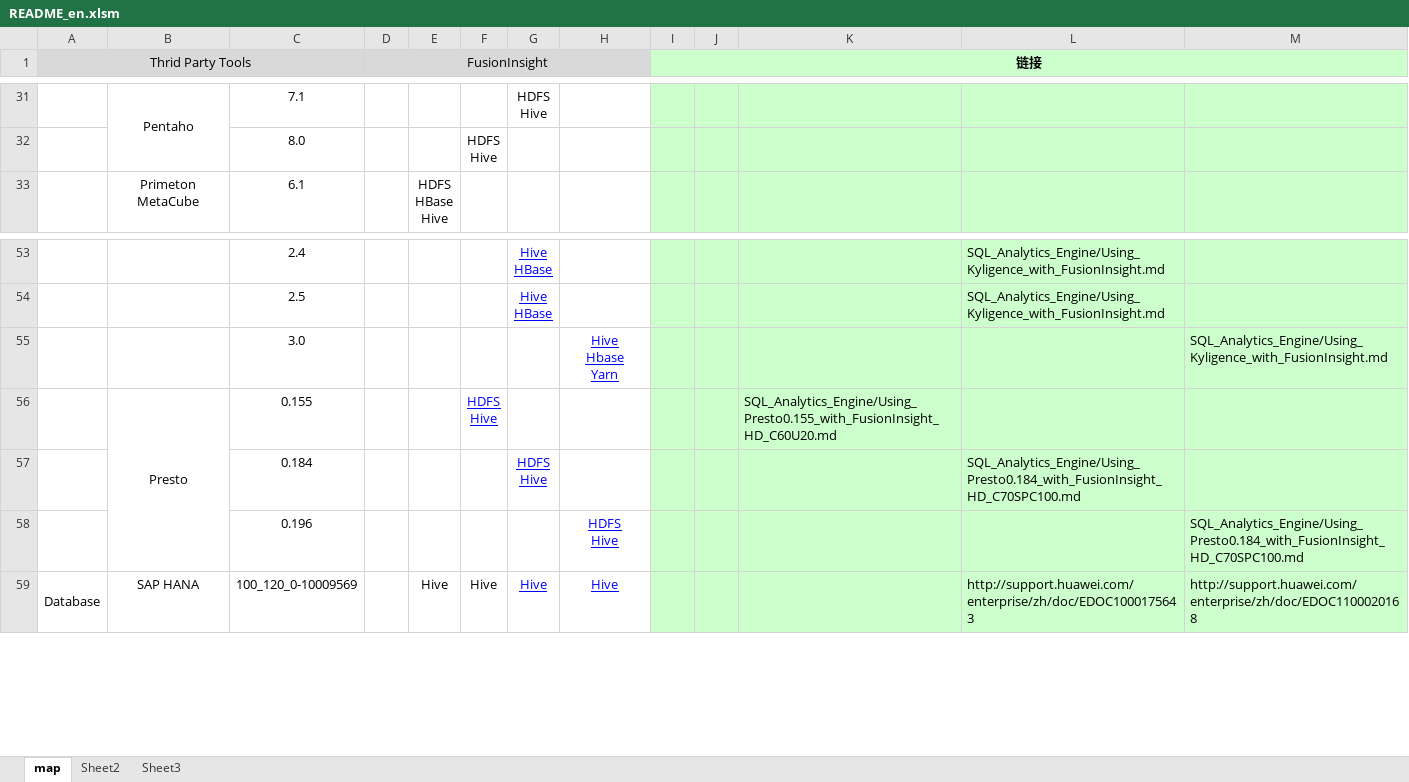
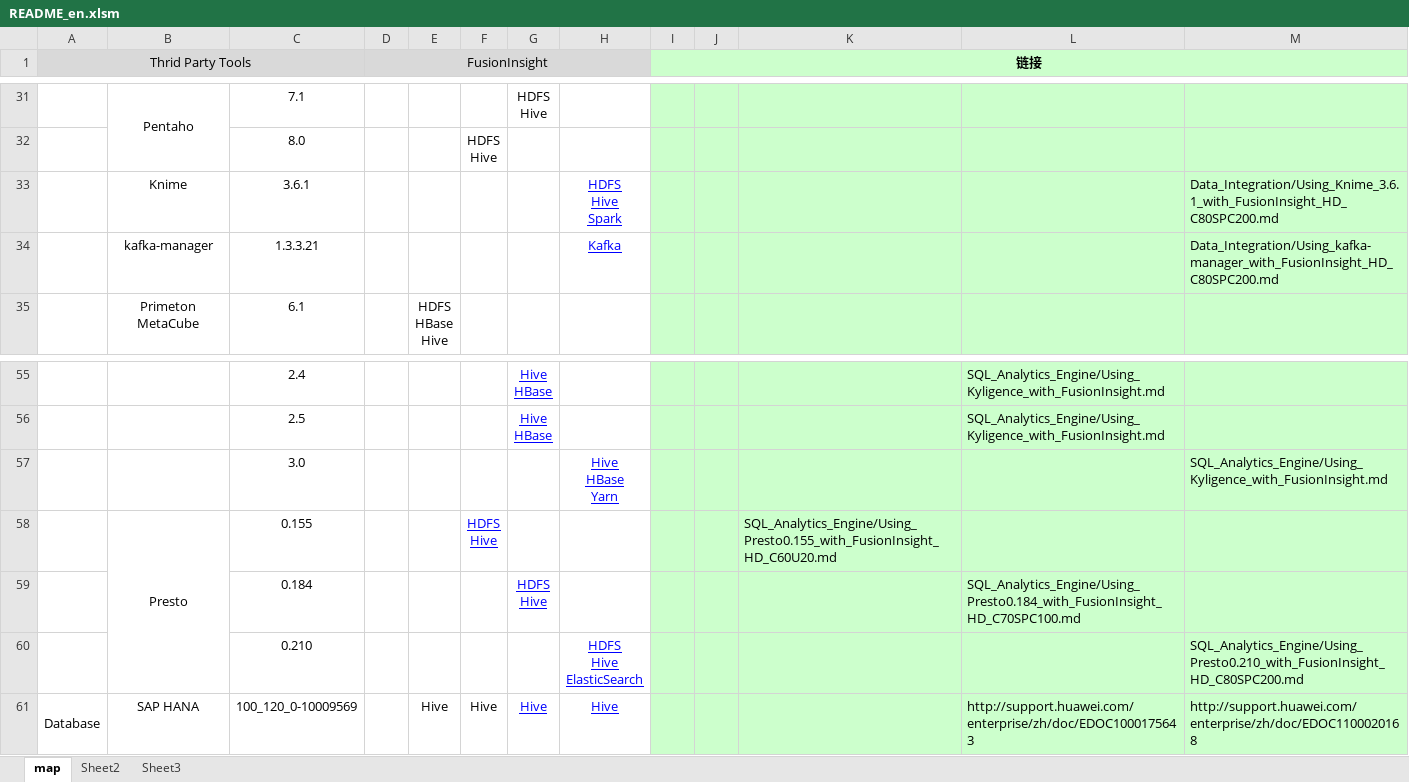
Before and after one commit to fusioninsight/ecosystem, an Excel workbook: en/README_en.xlsm, sheet map, drawn as a sheet; only a part is shown, gaps mark what is left out; values as stored, in another font and other column widths than the file's, no borders; removed rows and columns are numbered as before the commit, all else as after; ↵ is a line break in a cell; the diff names each change by its address in the sheet, - before the commit and + after, or states it on an @@ line.

```diff
--- a/en/README_en.xlsm (sheet map)
+++ b/en/README_en.xlsm (sheet map)
+row 33:  | Knime | 3.6.1 |  |  |  |  | HDFS ↵ Hive ↵ Spark |  |  |  |  | Data_Integration/Using_Knime_3.6.1_with_FusionInsight_HD_C80SPC200.md
+row 34:  | kafka-manager | 1.3.3.21 |  |  |  |  | Kafka |  |  |  |  | Data_Integration/Using_kafka-manager_with_FusionInsight_HD_C80SPC200.md
-H57: Hive ↵ Hbase ↵ Yarn
+H57: Hive ↵ HBase ↵ Yarn
-row 58:  |  | 0.196 |  |  |  |  | HDFS ↵ Hive |  |  |  |  | SQL_Analytics_Engine/Using_Presto0.184_with_FusionInsight_HD_C70SPC100.md
+row 60:  |  | 0.210 |  |  |  |  | HDFS ↵ Hive ↵ ElasticSearch |  |  |  |  | SQL_Analytics_Engine/Using_Presto0.210_with_FusionInsight_HD_C80SPC200.md
```
Also changed, not shown: zh-hans/README_cn.xlsm, 12 other files.
